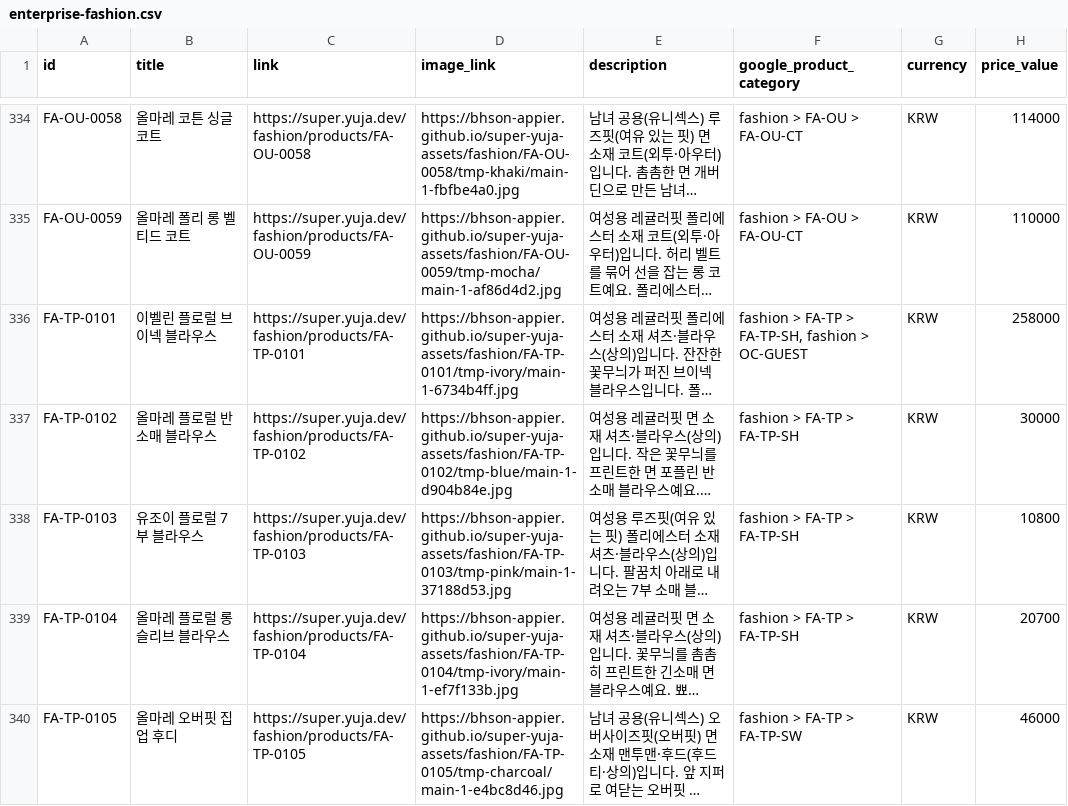
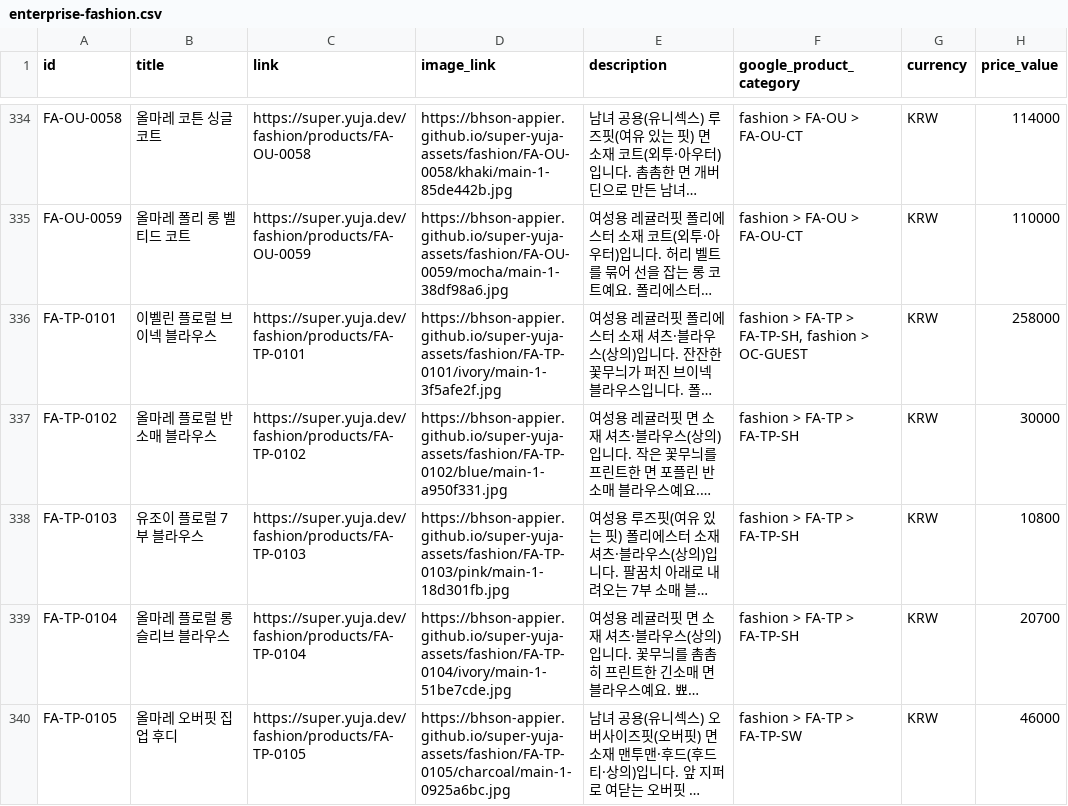
Before and after one commit to bhson-appier/super-yuja-assets, a CSV file: feeds/enterprise-fashion.csv, drawn as a sheet; only a part is shown, gaps mark what is left out; long unchanged cells end in …; the diff covers the shown part only; the diff names each change by its address in the sheet, - before the commit and + after, or states it on an @@ line.

Commit message:
feeds: 8 file(s) of beauty, fashion, food (8 changed, 0 removed)

```diff
--- a/feeds/enterprise-fashion.csv
+++ b/feeds/enterprise-fashion.csv
-D334 (image_link): https://bhson-appier.github.io/super-yuja-assets/fashion/FA-OU-0058/tmp-khaki/main-1-fbfbe4a0.jpg
+D334 (image_link): https://bhson-appier.github.io/super-yuja-assets/fashion/FA-OU-0058/khaki/main-1-85de442b.jpg
-D335 (image_link): https://bhson-appier.github.io/super-yuja-assets/fashion/FA-OU-0059/tmp-mocha/main-1-af86d4d2.jpg
+D335 (image_link): https://bhson-appier.github.io/super-yuja-assets/fashion/FA-OU-0059/mocha/main-1-38df98a6.jpg
-D336 (image_link): https://bhson-appier.github.io/super-yuja-assets/fashion/FA-TP-0101/tmp-ivory/main-1-6734b4ff.jpg
+D336 (image_link): https://bhson-appier.github.io/super-yuja-assets/fashion/FA-TP-0101/ivory/main-1-3f5afe2f.jpg
-D337 (image_link): https://bhson-appier.github.io/super-yuja-assets/fashion/FA-TP-0102/tmp-blue/main-1-d904b84e.jpg
+D337 (image_link): https://bhson-appier.github.io/super-yuja-assets/fashion/FA-TP-0102/blue/main-1-a950f331.jpg
-D338 (image_link): https://bhson-appier.github.io/super-yuja-assets/fashion/FA-TP-0103/tmp-pink/main-1-37188d53.jpg
+D338 (image_link): https://bhson-appier.github.io/super-yuja-assets/fashion/FA-TP-0103/pink/main-1-18d301fb.jpg
-D339 (image_link): https://bhson-appier.github.io/super-yuja-assets/fashion/FA-TP-0104/tmp-ivory/main-1-ef7f133b.jpg
+D339 (image_link): https://bhson-appier.github.io/super-yuja-assets/fashion/FA-TP-0104/ivory/main-1-51be7cde.jpg
-D340 (image_link): https://bhson-appier.github.io/super-yuja-assets/fashion/FA-TP-0105/tmp-charcoal/main-1-e4bc8d46.jpg
+D340 (image_link): https://bhson-appier.github.io/super-yuja-assets/fashion/FA-TP-0105/charcoal/main-1-0925a6bc.jpg
```
Also changed, not shown: 3 removed rows and 90 edited cells elsewhere in this file, feeds/enterprise-fashion_en.csv, 8 other files.
